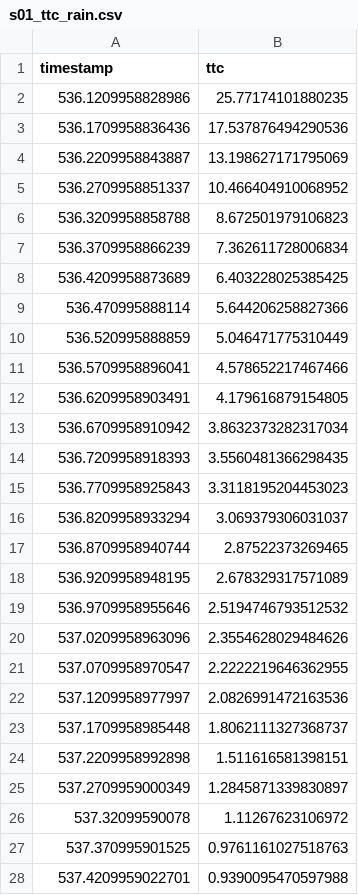
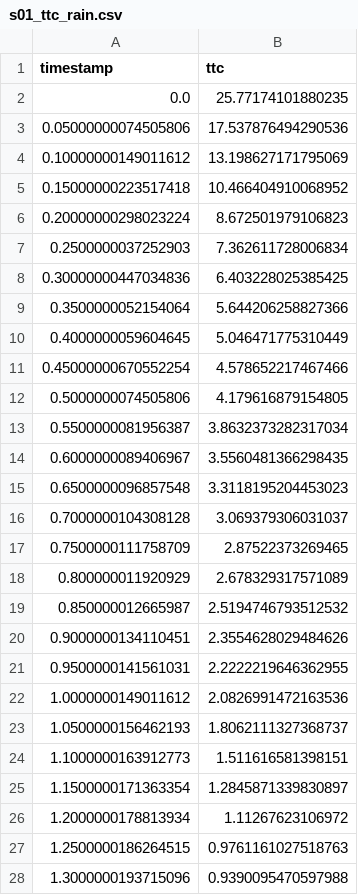
Before and after one commit to LloydAlston/sotif-adas-benchmark, a CSV file: data/results/s01_ttc_rain.csv, drawn as a sheet; only a part is shown; the diff covers the shown part only.

Commit message:
refactor: normalize timestamps to start from zero in TTC calculations and result exports

```diff
--- a/data/results/s01_ttc_rain.csv
+++ b/data/results/s01_ttc_rain.csv
@@ -1,28 +1,28 @@
 timestamp,ttc
-536.1209958828986,25.77174101880235
-536.1709958836436,17.537876494290536
-536.2209958843887,13.198627171795069
-536.2709958851337,10.466404910068952
-536.3209958858788,8.672501979106823
-536.3709958866239,7.362611728006834
-536.4209958873689,6.403228025385425
-536.470995888114,5.644206258827366
-536.520995888859,5.046471775310449
-536.5709958896041,4.578652217467466
-536.6209958903491,4.179616879154805
-536.6709958910942,3.8632373282317034
-536.7209958918393,3.5560481366298435
-536.7709958925843,3.3118195204453023
-536.8209958933294,3.069379306031037
-536.8709958940744,2.87522373269465
-536.9209958948195,2.678329317571089
-536.9709958955646,2.5194746793512532
-537.0209958963096,2.3554628029484626
-537.0709958970547,2.2222219646362955
-537.1209958977997,2.0826991472163536
-537.1709958985448,1.8062111327368737
-537.2209958992898,1.511616581398151
-537.2709959000349,1.2845871339830897
-537.32099590078,1.11267623106972
-537.370995901525,0.9761161027518763
-537.4209959022701,0.9390095470597988
+0.0,25.77174101880235
+0.05000000074505806,17.537876494290536
+0.10000000149011612,13.198627171795069
+0.15000000223517418,10.466404910068952
+0.20000000298023224,8.672501979106823
+0.2500000037252903,7.362611728006834
+0.30000000447034836,6.403228025385425
+0.3500000052154064,5.644206258827366
+0.4000000059604645,5.046471775310449
+0.45000000670552254,4.578652217467466
+0.5000000074505806,4.179616879154805
+0.5500000081956387,3.8632373282317034
+0.6000000089406967,3.5560481366298435
+0.6500000096857548,3.3118195204453023
+0.7000000104308128,3.069379306031037
+0.7500000111758709,2.87522373269465
+0.800000011920929,2.678329317571089
+0.850000012665987,2.5194746793512532
+0.9000000134110451,2.3554628029484626
+0.9500000141561031,2.2222219646362955
+1.0000000149011612,2.0826991472163536
+1.0500000156462193,1.8062111327368737
+1.1000000163912773,1.511616581398151
+1.1500000171363354,1.2845871339830897
+1.2000000178813934,1.11267623106972
+1.2500000186264515,0.9761161027518763
+1.3000000193715096,0.9390095470597988
```
Also changed, not shown: 16 edited cells elsewhere in this file, data/results/s01_ttc_dry.csv, data/results/s01_ttc_wet.csv, 5 other files.
